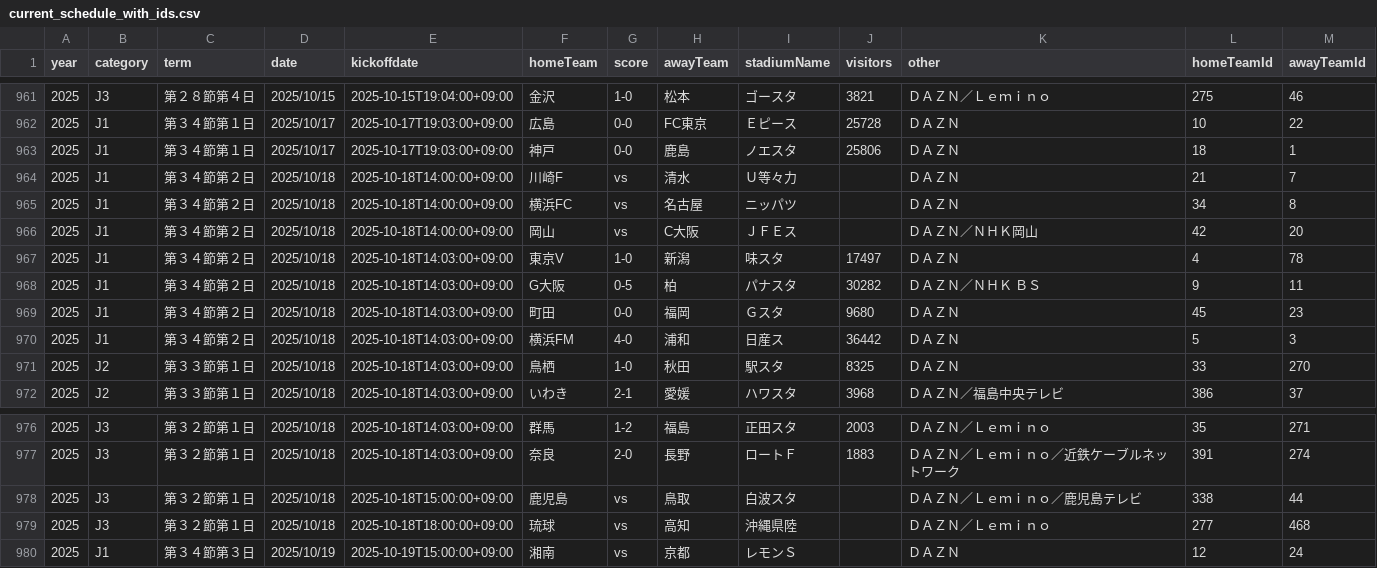
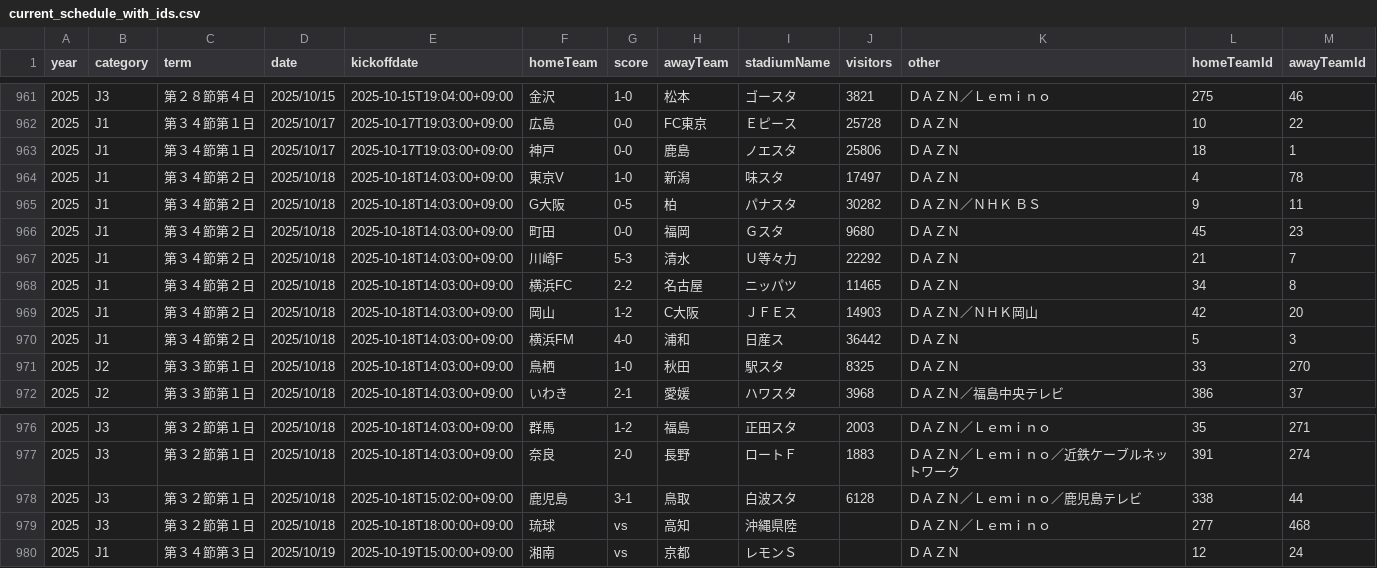
Before and after one commit to k-addtimes/jleague_open_data, a CSV file: processed/current_schedule_with_ids.csv, drawn as a sheet; only a part is shown, gaps mark what is left out.

```diff
--- a/processed/current_schedule_with_ids.csv
+++ b/processed/current_schedule_with_ids.csv
@@ -963,5 +963,2 @@ year,category,term,date,kickoffdate,homeTeam,score,awayTeam,stadiumName,visitors
 2025,J1,第３４節第１日,2025/10/17,2025-10-17T19:03:00+09:00,神戸,0-0,鹿島,ノエスタ,25806,ＤＡＺＮ,18,1
-2025,J1,第３４節第２日,2025/10/18,2025-10-18T14:00:00+09:00,川崎F,vs,清水,Ｕ等々力,,ＤＡＺＮ,21,7
-2025,J1,第３４節第２日,2025/10/18,2025-10-18T14:00:00+09:00,横浜FC,vs,名古屋,ニッパツ,,ＤＡＺＮ,34,8
-2025,J1,第３４節第２日,2025/10/18,2025-10-18T14:00:00+09:00,岡山,vs,C大阪,ＪＦＥス,,ＤＡＺＮ／ＮＨＫ岡山,42,20
 2025,J1,第３４節第２日,2025/10/18,2025-10-18T14:03:00+09:00,東京V,1-0,新潟,味スタ,17497,ＤＡＺＮ,4,78
@@ -969,2 +966,5 @@ year,category,term,date,kickoffdate,homeTeam,score,awayTeam,stadiumName,visitors
 2025,J1,第３４節第２日,2025/10/18,2025-10-18T14:03:00+09:00,町田,0-0,福岡,Ｇスタ,9680,ＤＡＺＮ,45,23
+2025,J1,第３４節第２日,2025/10/18,2025-10-18T14:03:00+09:00,川崎F,5-3,清水,Ｕ等々力,22292,ＤＡＺＮ,21,7
+2025,J1,第３４節第２日,2025/10/18,2025-10-18T14:03:00+09:00,横浜FC,2-2,名古屋,ニッパツ,11465,ＤＡＺＮ,34,8
+2025,J1,第３４節第２日,2025/10/18,2025-10-18T14:03:00+09:00,岡山,1-2,C大阪,ＪＦＥス,14903,ＤＡＺＮ／ＮＨＫ岡山,42,20
 2025,J1,第３４節第２日,2025/10/18,2025-10-18T14:03:00+09:00,横浜FM,4-0,浦和,日産ス,36442,ＤＡＺＮ,5,3
@@ -977,3 +977,3 @@ year,category,term,date,kickoffdate,homeTeam,score,awayTeam,stadiumName,visitors
 2025,J3,第３２節第１日,2025/10/18,2025-10-18T14:03:00+09:00,奈良,2-0,長野,ロートＦ,1883,ＤＡＺＮ／Ｌｅｍｉｎｏ／近鉄ケーブルネットワーク,391,274
-2025,J3,第３２節第１日,2025/10/18,2025-10-18T15:00:00+09:00,鹿児島,vs,鳥取,白波スタ,,ＤＡＺＮ／Ｌｅｍｉｎｏ／鹿児島テレビ,338,44
+2025,J3,第３２節第１日,2025/10/18,2025-10-18T15:02:00+09:00,鹿児島,3-1,鳥取,白波スタ,6128,ＤＡＺＮ／Ｌｅｍｉｎｏ／鹿児島テレビ,338,44
 2025,J3,第３２節第１日,2025/10/18,2025-10-18T18:00:00+09:00,琉球,vs,高知,沖縄県陸,,ＤＡＺＮ／Ｌｅｍｉｎｏ,277,468
```
